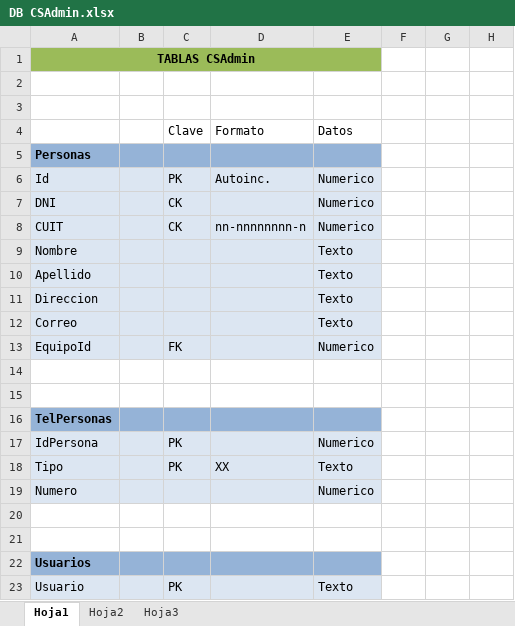
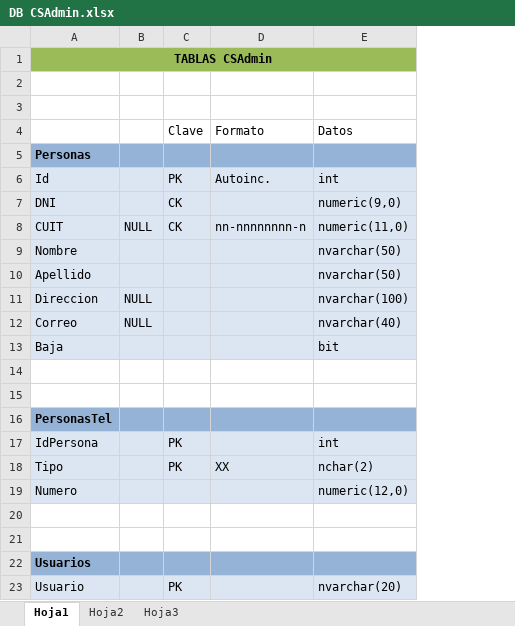
Before and after one commit to mauryparra/CSAdmin, an Excel workbook: Docs/DB CSAdmin.xlsx, sheet Hoja1, drawn as a sheet; only a part is shown; values as stored, in another font and other column widths than the file's, no borders; removed rows and columns are numbered as before the commit, all else as after; the diff covers the shown part only; the diff names each change by its address in the sheet, - before the commit and + after, or states it on an @@ line.

Commit message:
Documentación y BD Inicial
Documentación Final de la Base de Datos y Base de Datos Inicial

```diff
--- a/Docs/DB CSAdmin.xlsx (sheet Hoja1)
+++ b/Docs/DB CSAdmin.xlsx (sheet Hoja1)
-column B, empty
+column B, rows 8-12: NULL |  |  | NULL | NULL
-column E, rows 4-12: Datos |  | Numerico | Numerico | Numerico | Texto | Texto | Texto | Texto; rows 17-23: Numerico | Texto | Numerico |  |  |  | Texto
-column F, empty
-column G, empty
-column H, empty
+column E, rows 4-12: Datos |  | int | numeric(9,0) | numeric(11,0) | nvarchar(50) | nvarchar(50) | nvarchar(100) | nvarchar(40); rows 17-23: int | nchar(2) | numeric(12,0) |  |  |  | nvarchar(20)
@@ row 13 moved to row 69: EquipoId @@
+row 13: Baja |  |  |  | bit
-A16: TelPersonas
+A16: PersonasTel
```
Also changed, not shown: 9 added rows, 9 removed rows, 2 edited cells and cell formats elsewhere in this sheet, 1 other file.
